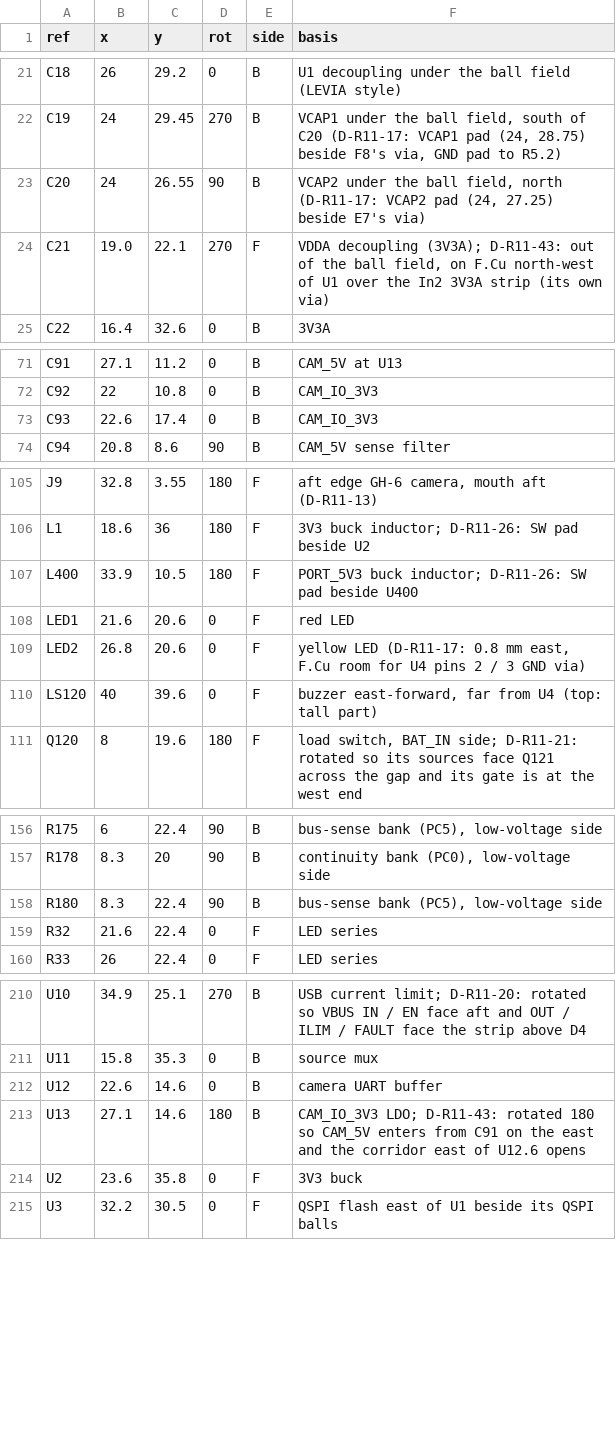
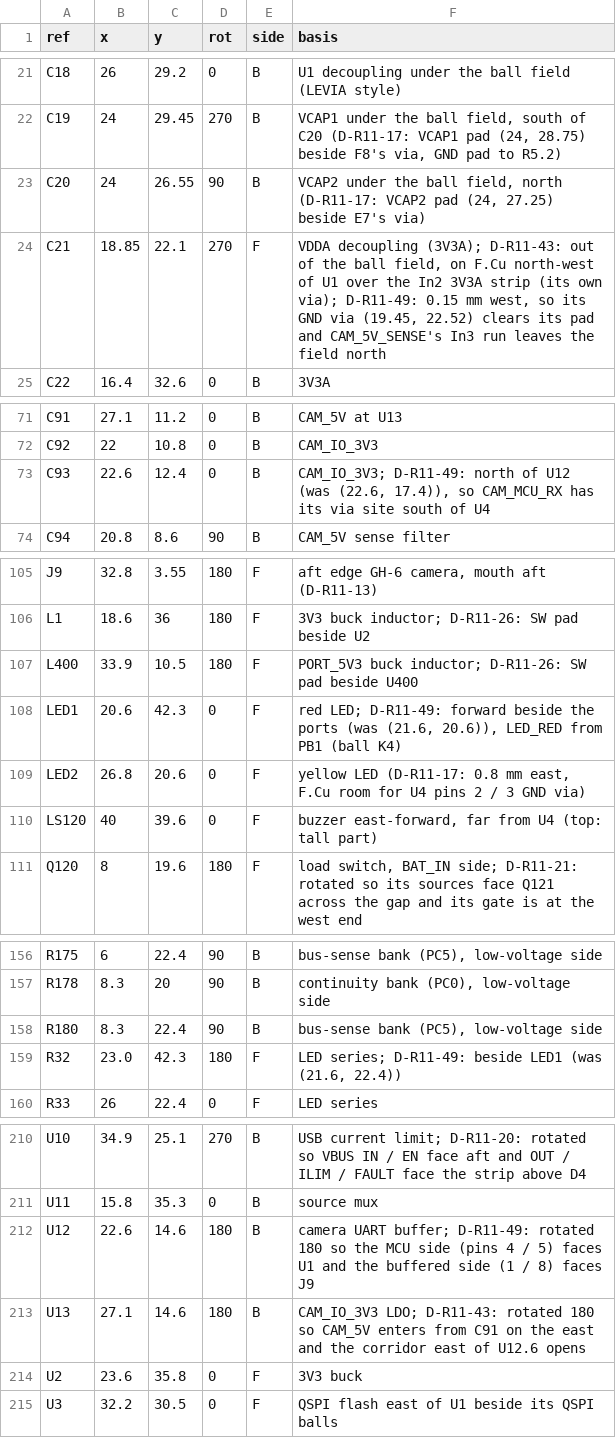
Before and after one commit to OAK-WJR/rocket-flight-computer, a TSV file: m3_design/r11_place.tsv, drawn as a sheet; only a part is shown, gaps mark what is left out.

```diff
--- a/m3_design/r11_place.tsv
+++ b/m3_design/r11_place.tsv
@@ -23,3 +23,3 @@ C19	24	29.45	270	B	VCAP1 under the ball field, south of C20 (D-R11-17: VCAP1 pad
 C20	24	26.55	90	B	VCAP2 under the ball field, north (D-R11-17: VCAP2 pad (24, 27.25) beside E7's via)
-C21	19.0	22.1	270	F	VDDA decoupling (3V3A); D-R11-43: out of the ball field, on F.Cu north-west of U1 over the In2 3V3A strip (its own via)
+C21	18.85	22.1	270	F	VDDA decoupling (3V3A); D-R11-43: out of the ball field, on F.Cu north-west of U1 over the In2 3V3A strip (its own via); D-R11-49: 0.15 mm west, so its GND via (19.45, 22.52) clears its pad and CAM_5V_SENSE's In3 run leaves the field north
 C22	16.4	32.6	0	B	3V3A
@@ -72,3 +72,3 @@ C91	27.1	11.2	0	B	CAM_5V at U13
 C92	22	10.8	0	B	CAM_IO_3V3
-C93	22.6	17.4	0	B	CAM_IO_3V3
+C93	22.6	12.4	0	B	CAM_IO_3V3; D-R11-49: north of U12 (was (22.6, 17.4)), so CAM_MCU_RX has its via site south of U4
 C94	20.8	8.6	90	B	CAM_5V sense filter
@@ -107,3 +107,3 @@ L1	18.6	36	180	F	3V3 buck inductor; D-R11-26: SW pad beside U2
 L400	33.9	10.5	180	F	PORT_5V3 buck inductor; D-R11-26: SW pad beside U400
-LED1	21.6	20.6	0	F	red LED
+LED1	20.6	42.3	0	F	red LED; D-R11-49: forward beside the ports (was (21.6, 20.6)), LED_RED from PB1 (ball K4)
 LED2	26.8	20.6	0	F	yellow LED (D-R11-17: 0.8 mm east, F.Cu room for U4 pins 2 / 3 GND via)
@@ -158,3 +158,3 @@ R178	8.3	20	90	B	continuity bank (PC0), low-voltage side
 R180	8.3	22.4	90	B	bus-sense bank (PC5), low-voltage side
-R32	21.6	22.4	0	F	LED series
+R32	23.0	42.3	180	F	LED series; D-R11-49: beside LED1 (was (21.6, 22.4))
 R33	26	22.4	0	F	LED series
@@ -211,3 +211,3 @@ U10	34.9	25.1	270	B	USB current limit; D-R11-20: rotated so VBUS IN / EN face af
 U11	15.8	35.3	0	B	source mux
-U12	22.6	14.6	0	B	camera UART buffer
+U12	22.6	14.6	180	B	camera UART buffer; D-R11-49: rotated 180 so the MCU side (pins 4 / 5) faces U1 and the buffered side (1 / 8) faces J9
 U13	27.1	14.6	180	B	CAM_IO_3V3 LDO; D-R11-43: rotated 180 so CAM_5V enters from C91 on the east and the corridor east of U12.6 opens
```
Also changed, not shown: m3_design/r11/design/pin_table.tsv, m3_design/r11_fanout.tsv, 14 other files.
